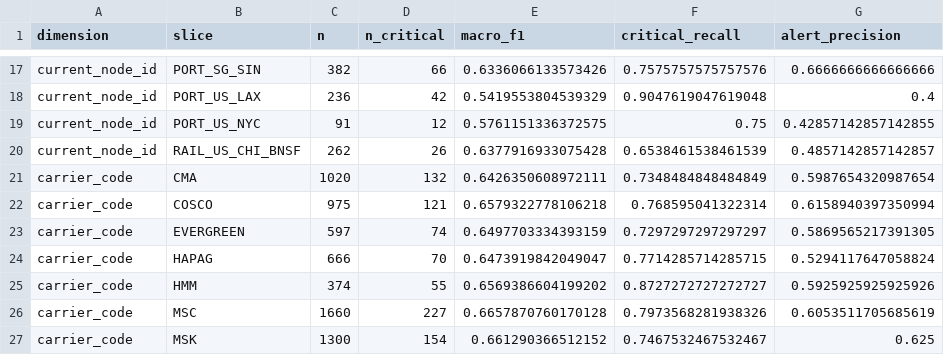
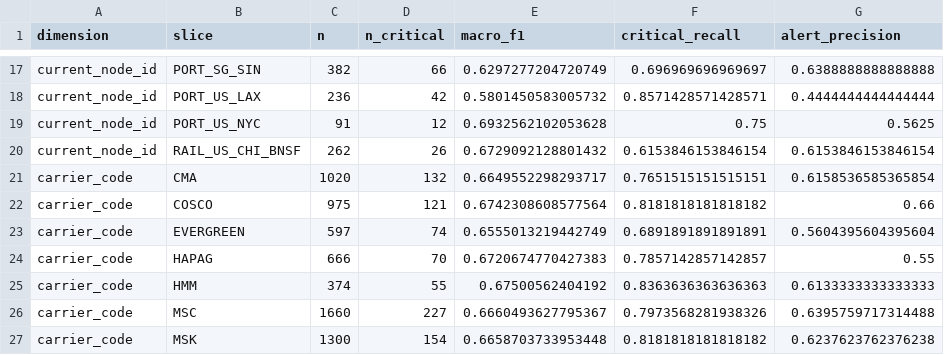
Before and after one commit to Beni-18/AI_Powered_Prediction_of_Global_Supply_Chain_Logistics_Bottlenecks, a CSV file: Stage01_ML/reports/eval_slices.csv, drawn as a sheet; only a part is shown, gaps mark what is left out; the diff covers the shown part only; the diff names each change by its address in the sheet, - before the commit and + after, or states it on an @@ line.

```diff
--- a/Stage01_ML/reports/eval_slices.csv
+++ b/Stage01_ML/reports/eval_slices.csv
-E17 (macro_f1): 0.6336066133573426
+E17 (macro_f1): 0.6297277204720749
-F17 (critical_recall): 0.7575757575757576
+F17 (critical_recall): 0.696969696969697
-G17 (alert_precision): 0.6666666666666666
+G17 (alert_precision): 0.6388888888888888
-E18 (macro_f1): 0.5419553804539329
+E18 (macro_f1): 0.5801450583005732
-F18 (critical_recall): 0.9047619047619048
+F18 (critical_recall): 0.8571428571428571
-G18 (alert_precision): 0.4
+G18 (alert_precision): 0.4444444444444444
-E19 (macro_f1): 0.5761151336372575
+E19 (macro_f1): 0.6932562102053628
-G19 (alert_precision): 0.42857142857142855
+G19 (alert_precision): 0.5625
-E20 (macro_f1): 0.6377916933075428
+E20 (macro_f1): 0.6729092128801432
-F20 (critical_recall): 0.6538461538461539
+F20 (critical_recall): 0.6153846153846154
-G20 (alert_precision): 0.4857142857142857
+G20 (alert_precision): 0.6153846153846154
-E21 (macro_f1): 0.6426350608972111
+E21 (macro_f1): 0.6649552298293717
-F21 (critical_recall): 0.7348484848484849
+F21 (critical_recall): 0.7651515151515151
-G21 (alert_precision): 0.5987654320987654
+G21 (alert_precision): 0.6158536585365854
-E22 (macro_f1): 0.6579322778106218
+E22 (macro_f1): 0.6742308608577564
-F22 (critical_recall): 0.768595041322314
+F22 (critical_recall): 0.8181818181818182
-G22 (alert_precision): 0.6158940397350994
+G22 (alert_precision): 0.66
-E23 (macro_f1): 0.6497703334393159
+E23 (macro_f1): 0.6555013219442749
-F23 (critical_recall): 0.7297297297297297
+F23 (critical_recall): 0.6891891891891891
-G23 (alert_precision): 0.5869565217391305
+G23 (alert_precision): 0.5604395604395604
-E24 (macro_f1): 0.6473919842049047
+E24 (macro_f1): 0.6720674770427383
-F24 (critical_recall): 0.7714285714285715
+F24 (critical_recall): 0.7857142857142857
-G24 (alert_precision): 0.5294117647058824
+G24 (alert_precision): 0.55
-E25 (macro_f1): 0.6569386604199202
+E25 (macro_f1): 0.67500562404192
-F25 (critical_recall): 0.8727272727272727
+F25 (critical_recall): 0.8363636363636363
-G25 (alert_precision): 0.5925925925925926
+G25 (alert_precision): 0.6133333333333333
-E26 (macro_f1): 0.6657870760170128
+E26 (macro_f1): 0.6660493627795367
-G26 (alert_precision): 0.6053511705685619
+G26 (alert_precision): 0.6395759717314488
-E27 (macro_f1): 0.661290366512152
+E27 (macro_f1): 0.6658703733953448
-F27 (critical_recall): 0.7467532467532467
+F27 (critical_recall): 0.8181818181818182
-G27 (alert_precision): 0.625
+G27 (alert_precision): 0.6237623762376238
```
Also changed, not shown: 61 edited cells elsewhere in this file, Stage01_ML/reports/eval_threshold_sensitivity.csv, 13 other files.
